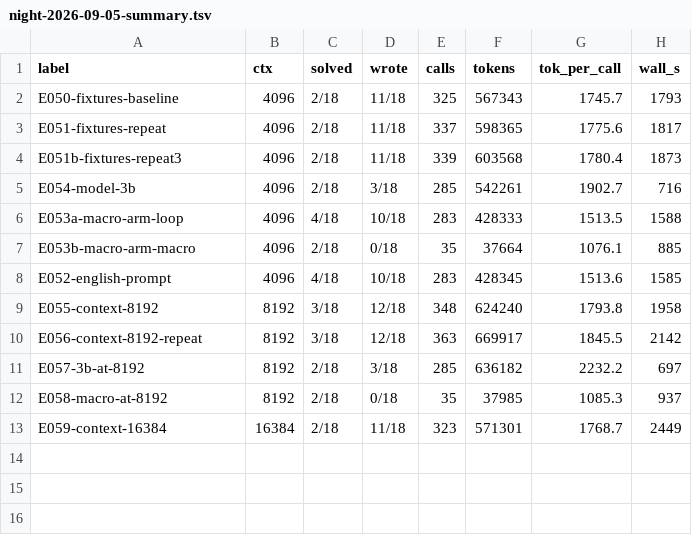
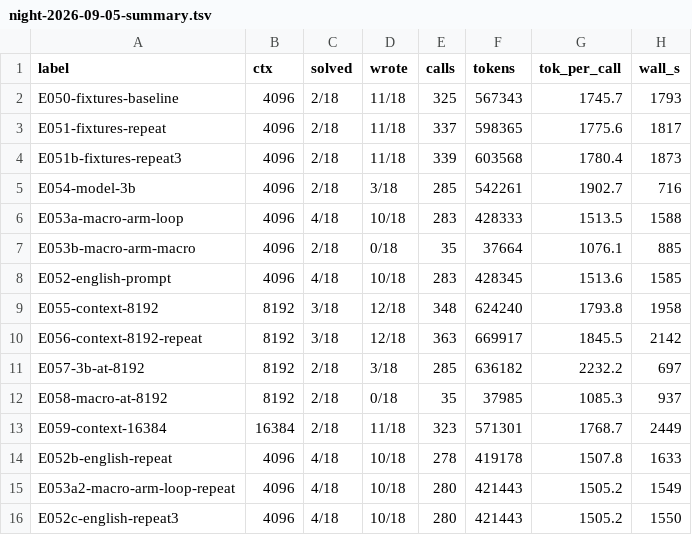
Before and after one commit to Ivana-banana/Sber, a TSV file: docs/research/live-runs/night-2026-09-05-summary.tsv, drawn as a sheet.

```diff
--- a/docs/research/live-runs/night-2026-09-05-summary.tsv
+++ b/docs/research/live-runs/night-2026-09-05-summary.tsv
@@ -13 +13,4 @@ E058-macro-at-8192	8192	2/18	0/18	35	37985	1085.3	937
 E059-context-16384	16384	2/18	11/18	323	571301	1768.7	2449
+E052b-english-repeat	4096	4/18	10/18	278	419178	1507.8	1633
+E053a2-macro-arm-loop-repeat	4096	4/18	10/18	280	421443	1505.2	1549
+E052c-english-repeat3	4096	4/18	10/18	280	421443	1505.2	1550
```
